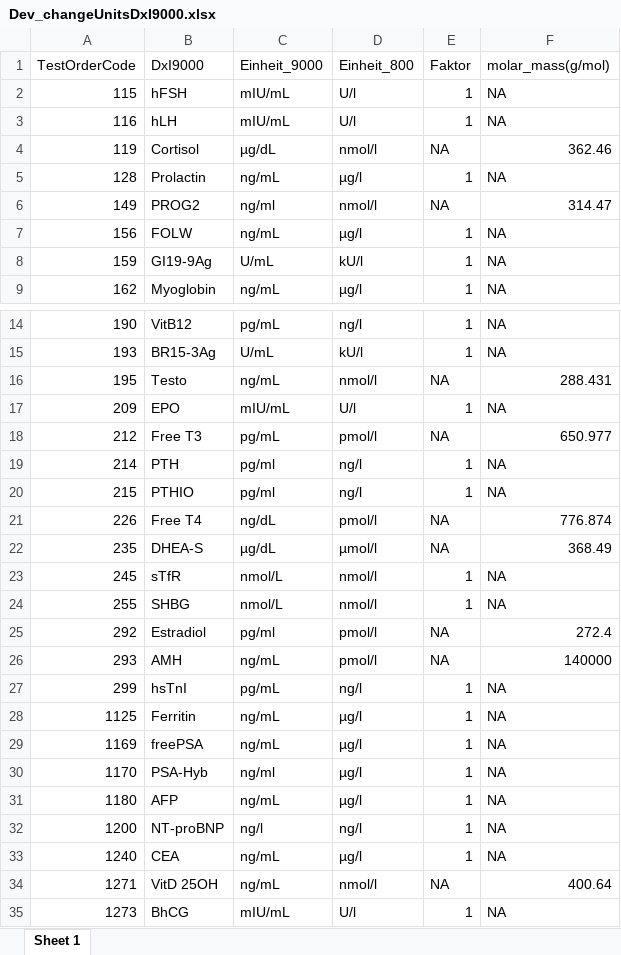
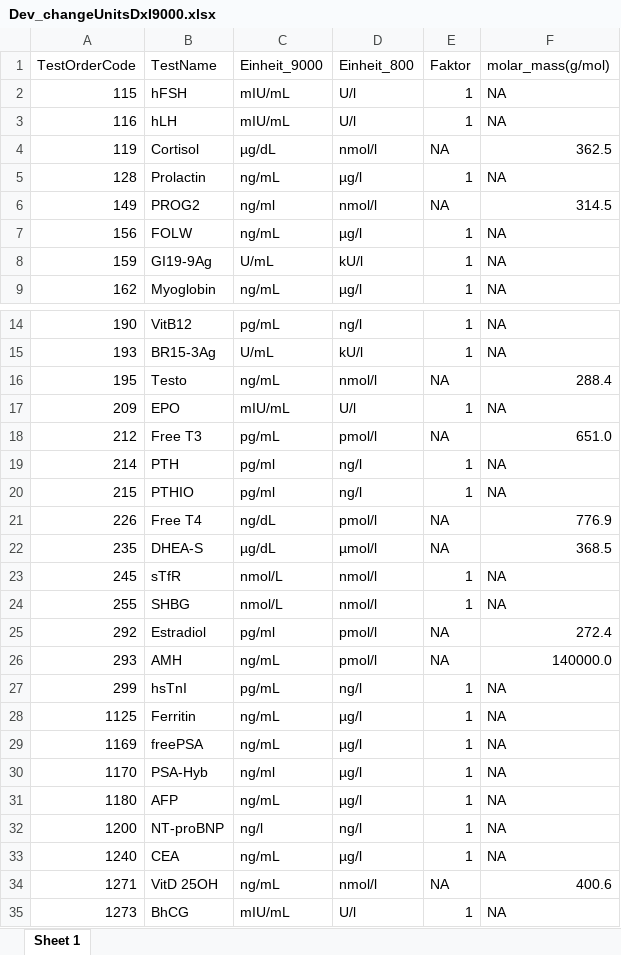
Before and after one commit to oliverspeer/autoVal, an Excel workbook: Dev_changeUnitsDxI9000.xlsx, sheet Sheet 1, drawn as a sheet; only a part is shown, gaps mark what is left out; values as stored, in another font and other column widths than the file's, no borders; the diff names each change by its address in the sheet, - before the commit and + after, or states it on an @@ line.

Commit message:
new column name TestName

```diff
--- a/Dev_changeUnitsDxI9000.xlsx (sheet Sheet 1)
+++ b/Dev_changeUnitsDxI9000.xlsx (sheet Sheet 1)
-B1: DxI9000
+B1: TestName
-F4 (molar_mass(g/mol)): 362.46
+F4 (molar_mass(g/mol)): 362.5
-F6 (molar_mass(g/mol)): 314.47
+F6 (molar_mass(g/mol)): 314.5
-F16 (molar_mass(g/mol)): 288.431
+F16 (molar_mass(g/mol)): 288.4
-F18 (molar_mass(g/mol)): 650.977
+F18 (molar_mass(g/mol)): 651.0
-F21 (molar_mass(g/mol)): 776.874
+F21 (molar_mass(g/mol)): 776.9
-F22 (molar_mass(g/mol)): 368.49
+F22 (molar_mass(g/mol)): 368.5
-F26 (molar_mass(g/mol)): 140000
+F26 (molar_mass(g/mol)): 140000.0
-F34 (molar_mass(g/mol)): 400.64
+F34 (molar_mass(g/mol)): 400.6
```
